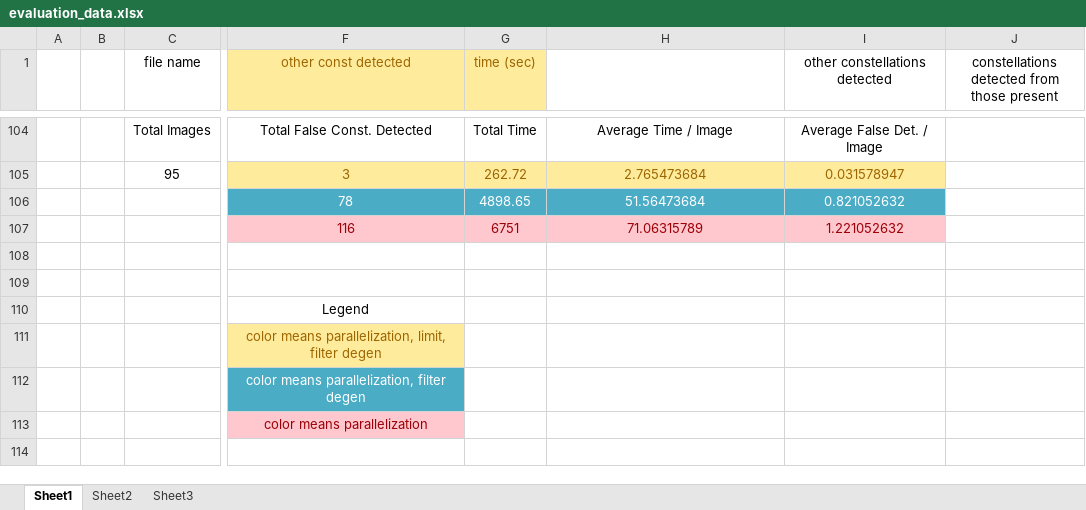
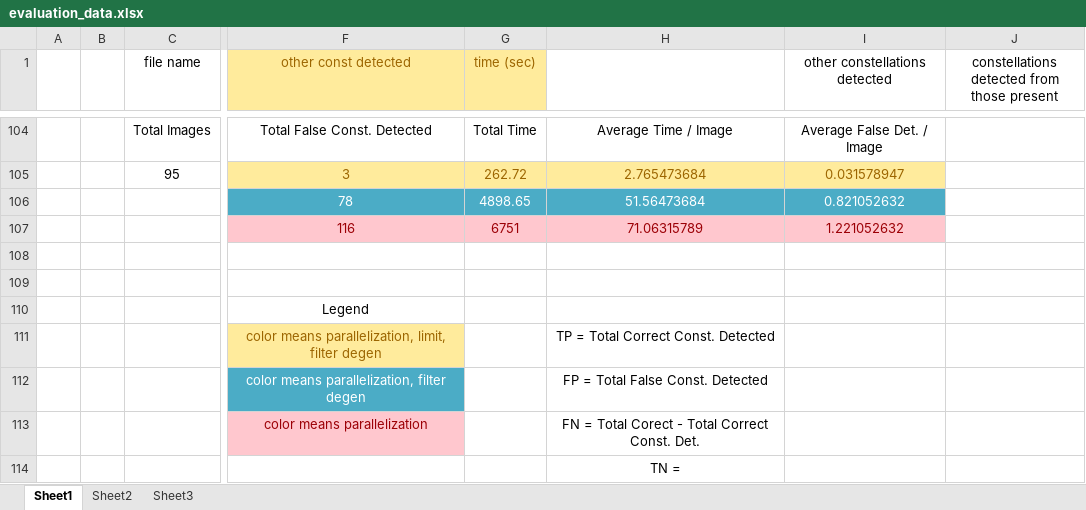
Before and after one commit to spaniolhoratiu/diploma_thesis, an Excel workbook: thesis_data/evaluation_data/evaluation_data.xlsx, sheet Sheet1, drawn as a sheet; only a part is shown, gaps mark what is left out; values as stored, in another font and other column widths than the file's, no borders; the diff names each change by its address in the sheet, - before the commit and + after, or states it on an @@ line.

Commit message:
Evaluation, documentation.

```diff
--- a/thesis_data/evaluation_data/evaluation_data.xlsx (sheet Sheet1)
+++ b/thesis_data/evaluation_data/evaluation_data.xlsx (sheet Sheet1)
-H111: (empty)
+H111: TP = Total Correct Const. Detected
-H112: (empty)
+H112: FP = Total False Const. Detected
-H113: (empty)
+H113: FN = Total Corect - Total Correct Const. Det.
-H114: (empty)
+H114: TN =
```
Also changed, not shown: 4 other files.
